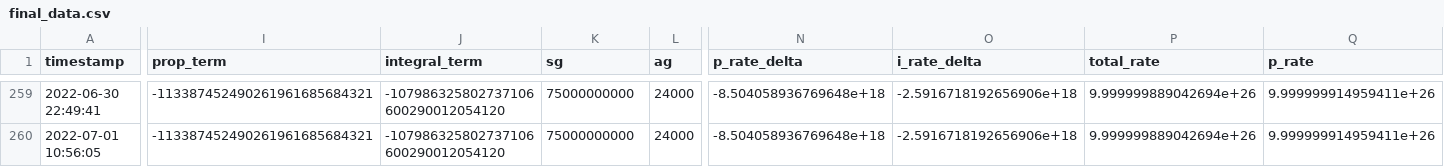
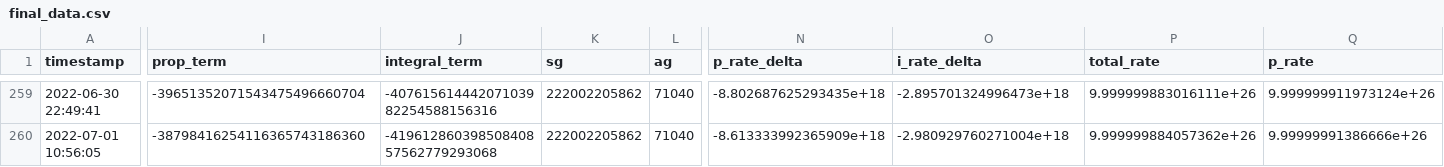
Before and after one commit to reflexer-labs/geb-data-science, a CSV file: controller/output/final_data.csv, drawn as a sheet; only a part is shown, gaps mark what is left out; the diff covers the shown part only; the diff names each change by its address in the sheet, - before the commit and + after, or states it on an @@ line.

```diff
--- a/controller/output/final_data.csv
+++ b/controller/output/final_data.csv
-I259 (prop_term): -113387452490261961685684321
+I259 (prop_term): -39651352071543475496660704
-J259 (integral_term): -107986325802737106600290012054120
+J259 (integral_term): -40761561444207103982254588156316
-K259:K260 (sg): 75000000000
+K259:K260 (sg): 222002205862
-L259:L260 (ag): 24000
+L259:L260 (ag): 71040
-N259 (p_rate_delta): -8.504058936769648e+18
+N259 (p_rate_delta): -8.802687625293435e+18
-O259 (i_rate_delta): -2.5916718192656906e+18
+O259 (i_rate_delta): -2.895701324996473e+18
-P259 (total_rate): 9.999999889042694e+26
+P259 (total_rate): 9.999999883016111e+26
-Q259 (p_rate): 9.999999914959411e+26
+Q259 (p_rate): 9.999999911973124e+26
-I260 (prop_term): -113387452490261961685684321
+I260 (prop_term): -38798416254116365743186360
-J260 (integral_term): -107986325802737106600290012054120
+J260 (integral_term): -41961286039850840857562779293068
-N260 (p_rate_delta): -8.504058936769648e+18
+N260 (p_rate_delta): -8.613333992365909e+18
-O260 (i_rate_delta): -2.5916718192656906e+18
+O260 (i_rate_delta): -2.980929760271004e+18
-P260 (total_rate): 9.999999889042694e+26
+P260 (total_rate): 9.999999884057362e+26
-Q260 (p_rate): 9.999999914959411e+26
+Q260 (p_rate): 9.99999991386666e+26
```
Also changed, not shown: 62 edited cells elsewhere in this file, 2 other files.
